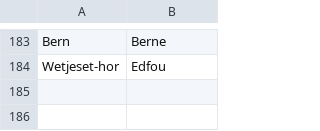
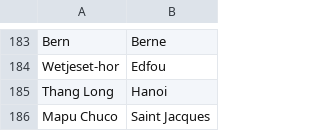
Before and after one commit to crossCiv4/DoC-Cross-Overhaul, a CSV file: Assets/Maps/Translations/French.csv, drawn as a sheet; only a part is shown, gaps mark what is left out; the diff names each change by its address in the sheet, - before the commit and + after, or states it on an @@ line.

Commit message:
Give AI Netherlands 3 extra defenders
This is to help the case where Netherlands ends up in a colonial conflict with France or another continental power.
Thang Long --> Hanoi in multiple European languages.
Expand Austrian settler map into Krakow and western Ukraine.
Further fixes to the proper "Vienna" location in some scripts.
Further updates to French, German & British tech priorities of the early modern period.
Slight increase to French city and colonial maintenance.
Slight HRE research rate buff.
Adjust Greek colony UHV to new region mappings for Maghreb and Italy.
Fix Republic of Wu -> Republic of China naming for resurrected Wu in the 19th century.
Remove two inland capes in South America.
Mapu Chuco -> Santiago dynamic name
Extetend Mapu Chuco name to tile south of it
Remove Paraguay from a city name.
Add Paraguay to Spanish settler/war map.
Move Paraguay tiles out of the Brazil region.
Implement Brazilian Portuguese for Sao Paulo name.

```diff
--- a/Assets/Maps/Translations/French.csv
+++ b/Assets/Maps/Translations/French.csv
+row 185: Thang Long | Hanoi
+row 186: Mapu Chuco | Saint Jacques
```
Also changed, not shown: Assets/Maps/Translations/English.csv, Assets/Maps/Translations/German.csv, 21 other files.
